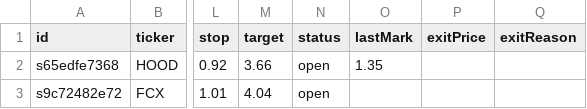
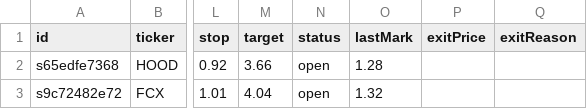
Before and after one commit to juanpameza/mrt-paper-sim, a CSV file: signals_trades.csv, drawn as a sheet; only a part is shown, gaps mark what is left out; the diff names each change by its address in the sheet, - before the commit and + after, or states it on an @@ line.

```diff
--- a/signals_trades.csv
+++ b/signals_trades.csv
-O2 (lastMark): 1.35
+O2 (lastMark): 1.28
-O3 (lastMark): (empty)
+O3 (lastMark): 1.32
```
Also changed, not shown: scan.csv, shadow_trades.csv, 5 other files.
